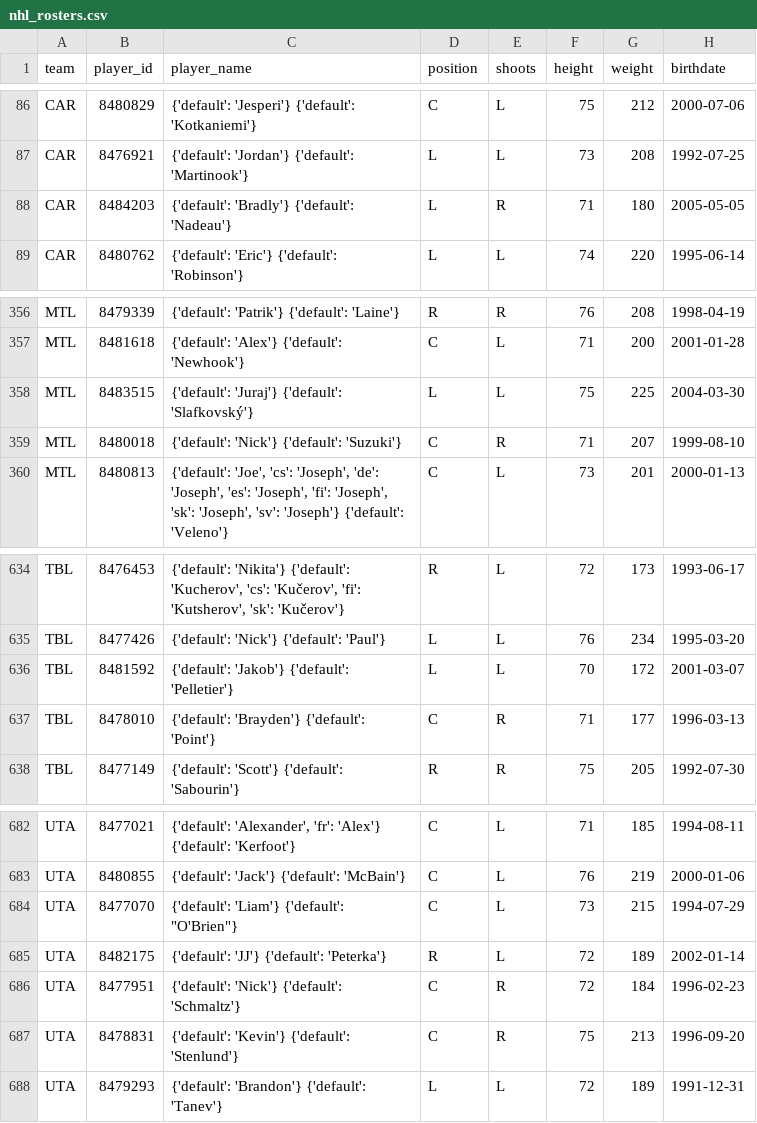
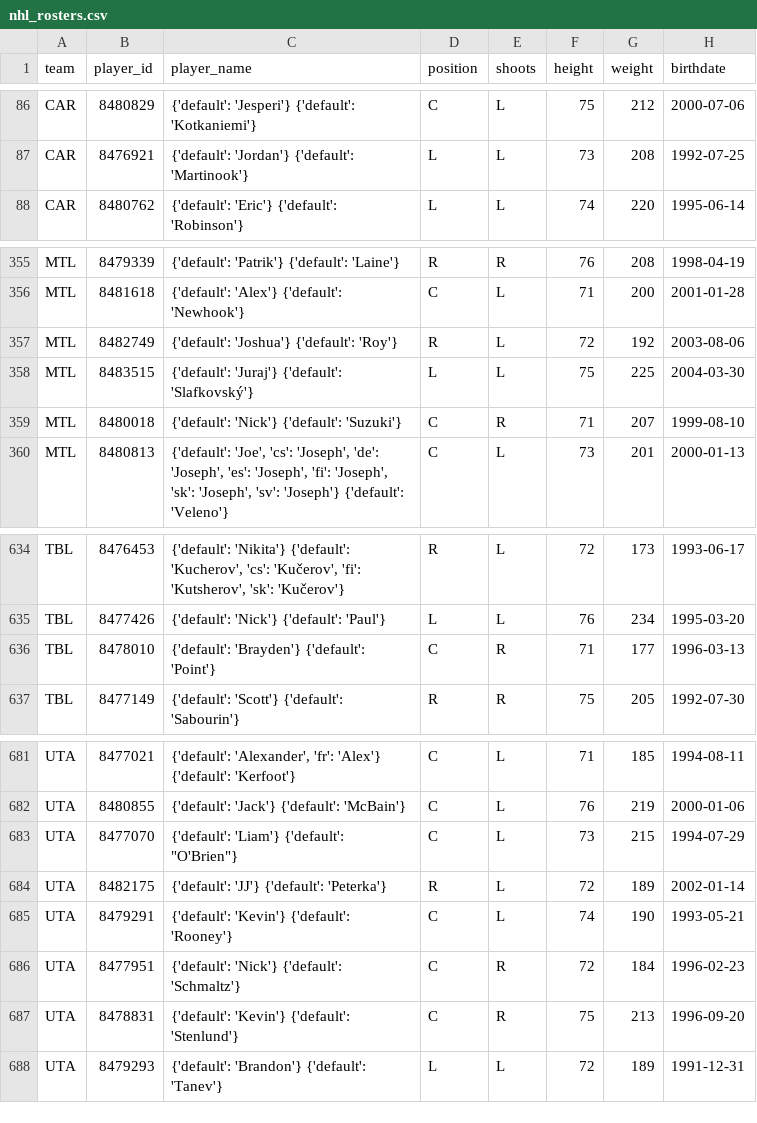
Before and after one commit to AdhiKalimuthu/bankroll-data, a CSV file: data/exports/nhl_rosters.csv, drawn as a sheet; only a part is shown, gaps mark what is left out; removed rows and columns are numbered as before the commit, all else as after; the diff names each change by its address in the sheet, - before the commit and + after, or states it on an @@ line.

```diff
--- a/data/exports/nhl_rosters.csv
+++ b/data/exports/nhl_rosters.csv
-row 88: CAR | 8484203 | {'default': 'Bradly'} {'default': 'Nadeau'} | L | R | 71 | 180 | 2005-05-05
+row 357: MTL | 8482749 | {'default': 'Joshua'} {'default': 'Roy'} | R | L | 72 | 192 | 2003-08-06
-row 636: TBL | 8481592 | {'default': 'Jakob'} {'default': 'Pelletier'} | L | L | 70 | 172 | 2001-03-07
+row 685: UTA | 8479291 | {'default': 'Kevin'} {'default': 'Rooney'} | C | L | 74 | 190 | 1993-05-21
```
Also changed, not shown: data/exports/nba_rosters.csv, data/exports/nba_scores.csv, 2 other files.
